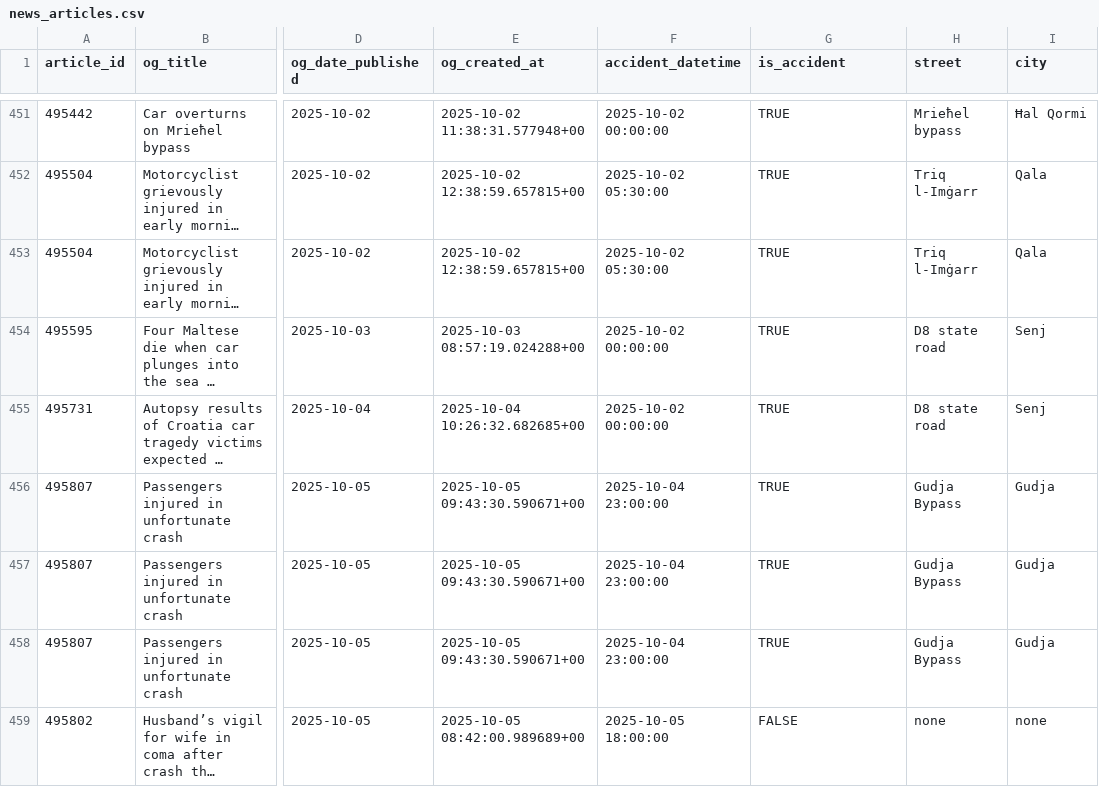
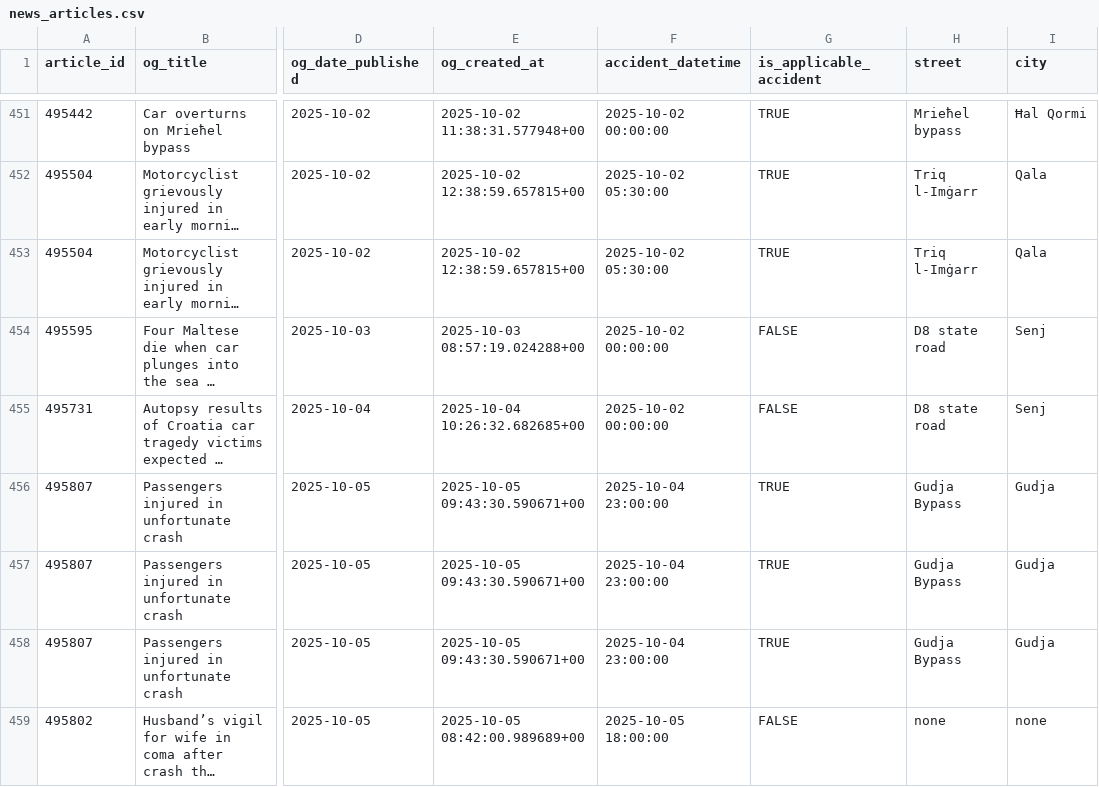
Before and after one commit to michael-vella/ics5110-assignment, a CSV file: data/staging/audited/news_articles.csv, drawn as a sheet; only a part is shown, gaps mark what is left out; long unchanged cells end in …; the diff covers the shown part only; the diff names each change by its address in the sheet, - before the commit and + after, or states it on an @@ line.

```diff
--- a/data/staging/audited/news_articles.csv
+++ b/data/staging/audited/news_articles.csv
-G1: is_accident
+G1: is_applicable_accident
-G454:G455 (is_applicable_accident): TRUE
+G454:G455 (is_applicable_accident): FALSE
```
Also changed, not shown: 55 edited cells elsewhere in this file, data/staging/audited/press_releases.csv, 5 other files.
